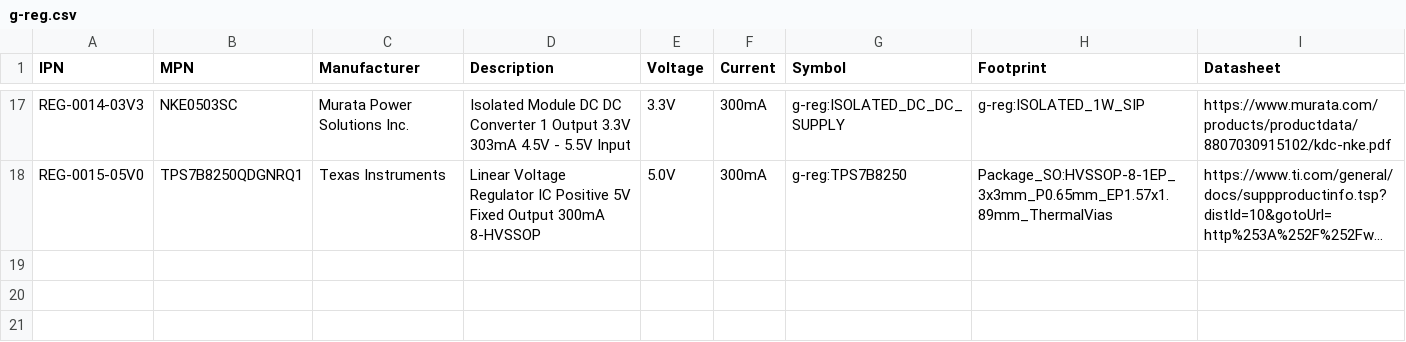
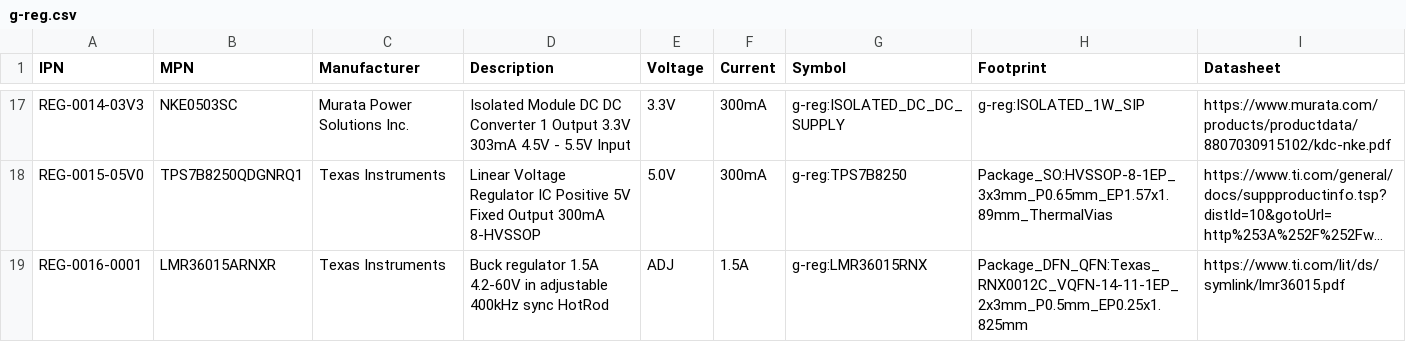
Before and after one commit to git-plm/parts, a CSV file: database/g-reg.csv, drawn as a sheet; only a part is shown, gaps mark what is left out; long unchanged cells end in …; the diff names each change by its address in the sheet, - before the commit and + after, or states it on an @@ line.

Commit message:
add TI LMR36015 wide-Vin synchronous buck regulator (REG-0016)
LMR36015ARNXR: 4.2-60V in, 1.5A, adjustable output, 400kHz auto-PFM
variant, VQFN-HR (RNX) HotRod package. For the BEC Gateway v2 5V
front-end rail (12-24V V+ to 5.0V feeding the nPM1300).

Uses the standard KiCad footprint
Package_DFN_QFN:Texas_RNX0012C_VQFN-14-11-1EP_2x3mm_P0.5mm_EP0.25x1.825mm
and a new g-reg:LMR36015RNX symbol.

```diff
--- a/database/g-reg.csv
+++ b/database/g-reg.csv
+row 19: REG-0016-0001 | LMR36015ARNXR | Texas Instruments | Buck regulator 1.5A 4.2-60V in adjustable 400kHz sync HotRod | ADJ | 1.5A | g-reg:LMR36015RNX | Package_DFN_QFN:Texas_RNX0012C_VQFN-14-11-1EP_2x3mm_P0.5mm_EP0.25x1.825mm | https://www.ti.com/lit/ds/symlink/lmr36015.pdf
```
Also changed, not shown: 1 other file.
